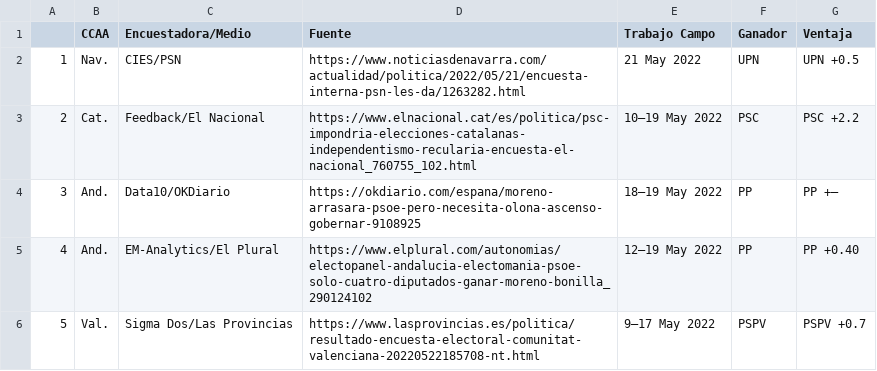
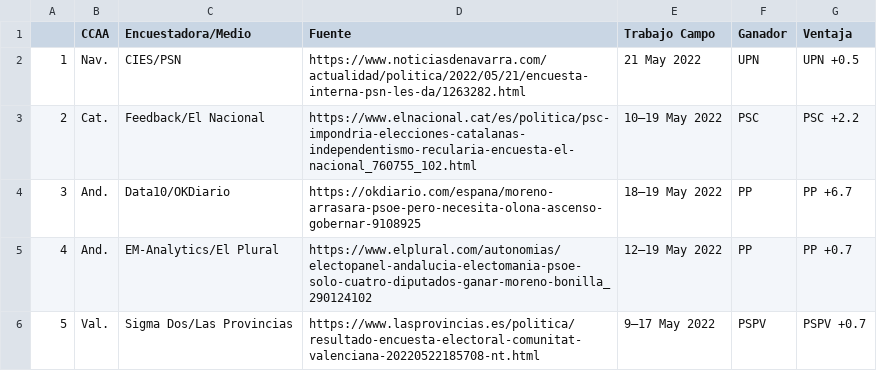
Before and after one commit to endikasatu/encuestas_esp, a CSV file: data/ea_resume_5_latest_polls.csv, drawn as a sheet.

```diff
--- a/data/ea_resume_5_latest_polls.csv
+++ b/data/ea_resume_5_latest_polls.csv
@@ -3,4 +3,4 @@
 "2","Cat.","Feedback/El Nacional","https://www.elnacional.cat/es/politica/psc-impondria-elecciones-catalanas-independentismo-recularia-encuesta-el-nacional_760755_102.html","10–19 May 2022","PSC","PSC +2.2"
-"3","And.","Data10/OKDiario","https://okdiario.com/espana/moreno-arrasara-psoe-pero-necesita-olona-ascenso-gobernar-9108925","18–19 May 2022","PP","PP +–"
-"4","And.","EM-Analytics/El Plural","https://www.elplural.com/autonomias/electopanel-andalucia-electomania-psoe-solo-cuatro-diputados-ganar-moreno-bonilla_290124102","12–19 May 2022","PP","PP +0.40"
+"3","And.","Data10/OKDiario","https://okdiario.com/espana/moreno-arrasara-psoe-pero-necesita-olona-ascenso-gobernar-9108925","18–19 May 2022","PP","PP +6.7"
+"4","And.","EM-Analytics/El Plural","https://www.elplural.com/autonomias/electopanel-andalucia-electomania-psoe-solo-cuatro-diputados-ganar-moreno-bonilla_290124102","12–19 May 2022","PP","PP +0.7"
 "5","Val.","Sigma Dos/Las Provincias","https://www.lasprovincias.es/politica/resultado-encuesta-electoral-comunitat-valenciana-20220522185708-nt.html","9–17 May 2022","PSPV","PSPV +0.7"
```
Also changed, not shown: data/spain_latest_polls.csv, 2 other files.
